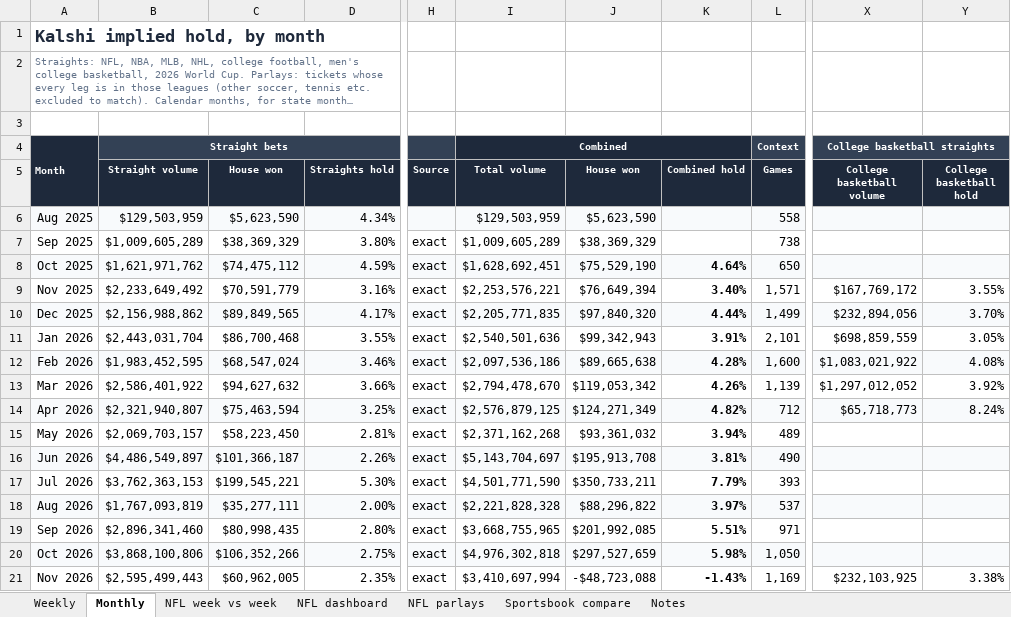
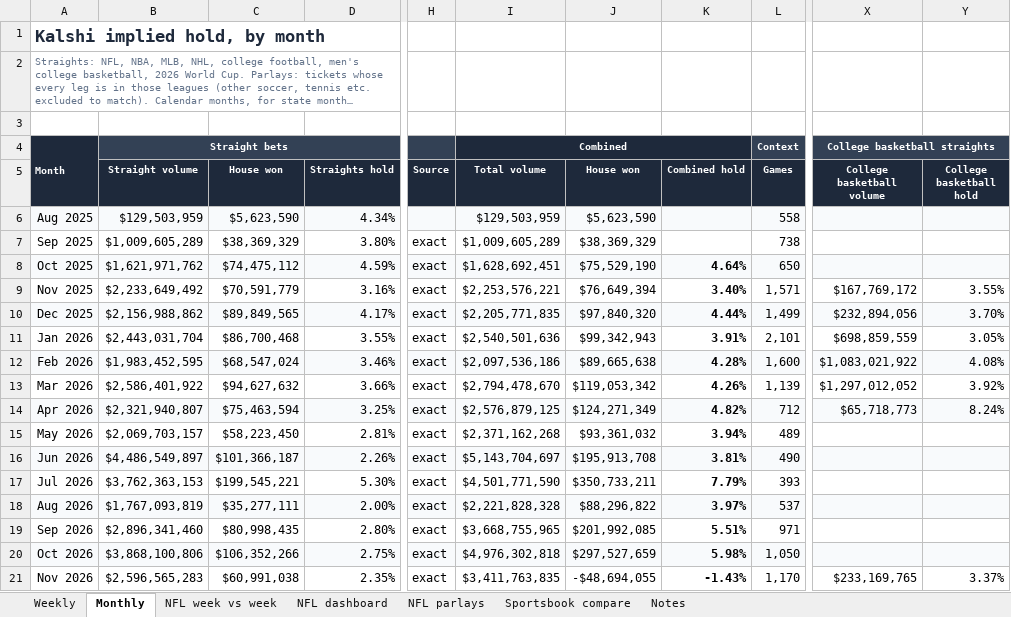
Before and after one commit to yager2/sports-volume, an Excel workbook: nfl_hold.xlsx, sheet Monthly, drawn as a sheet; only a part is shown, gaps mark what is left out; long unchanged cells end in …; values as stored, in another font and other column widths than the file's, no borders; charts and pictures and conditional formats not drawn; the diff names each change by its address in the sheet, - before the commit and + after, or states it on an @@ line.

```diff
--- a/nfl_hold.xlsx (sheet Monthly)
+++ b/nfl_hold.xlsx (sheet Monthly)
-B21 (Straight volume): $2,595,499,443
+B21 (Straight volume): $2,596,565,283
-C21 (House won): $60,962,005
+C21 (House won): $60,991,038
-I21 (Total volume): $3,410,697,994
+I21 (Total volume): $3,411,763,835
-J21 (House won): -$48,723,088
+J21 (House won): -$48,694,055
-L21 (Games): 1,169
+L21 (Games): 1,170
-X21 (College basketball volume): $232,103,925
+X21 (College basketball volume): $233,169,765
-Y21 (College basketball hold): 3.38%
+Y21 (College basketball hold): 3.37%
```
Also changed, not shown: sheet NFL parlays, sheet Weekly, sheet Notes, sheet NFL dashboard, 32 other files.
